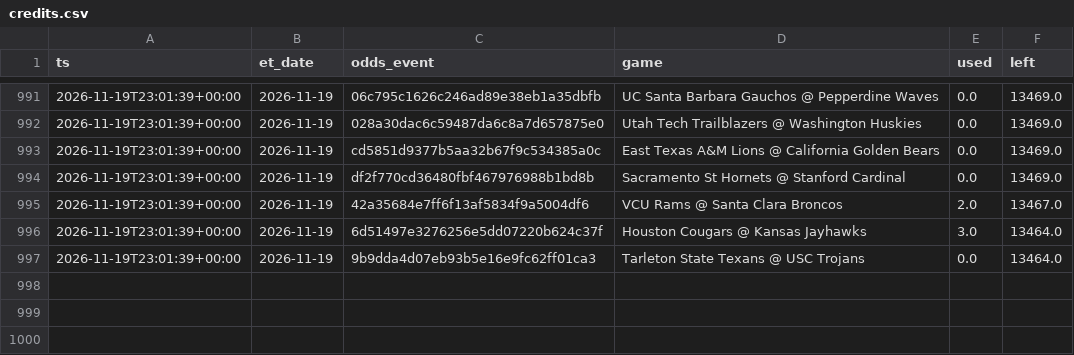
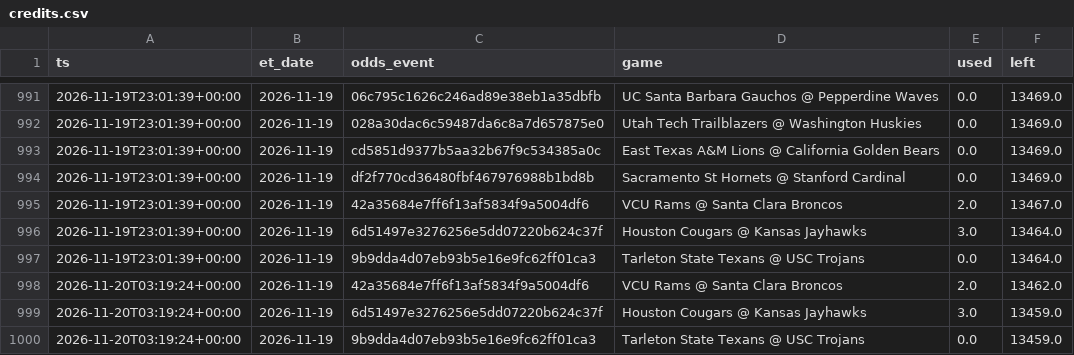
Before and after one commit to jlwin1995-alt/CBB, a CSV file: data/log/credits.csv, drawn as a sheet; only a part is shown, gaps mark what is left out.

```diff
--- a/data/log/credits.csv
+++ b/data/log/credits.csv
@@ -997 +997,4 @@ ts,et_date,odds_event,game,used,left
 2026-11-19T23:01:39+00:00,2026-11-19,9b9dda4d07eb93b5e16e9fc62ff01ca3,Tarleton State Texans @ USC Trojans,0.0,13464.0
+2026-11-20T03:19:24+00:00,2026-11-19,42a35684e7ff6f13af5834f9a5004df6,VCU Rams @ Santa Clara Broncos,2.0,13462.0
+2026-11-20T03:19:24+00:00,2026-11-19,6d51497e3276256e5dd07220b624c37f,Houston Cougars @ Kansas Jayhawks,3.0,13459.0
+2026-11-20T03:19:24+00:00,2026-11-19,9b9dda4d07eb93b5e16e9fc62ff01ca3,Tarleton State Texans @ USC Trojans,0.0,13459.0
```
Also changed, not shown: data/log/lines_graded.csv, data/log/lines_log.csv, 7 other files.
